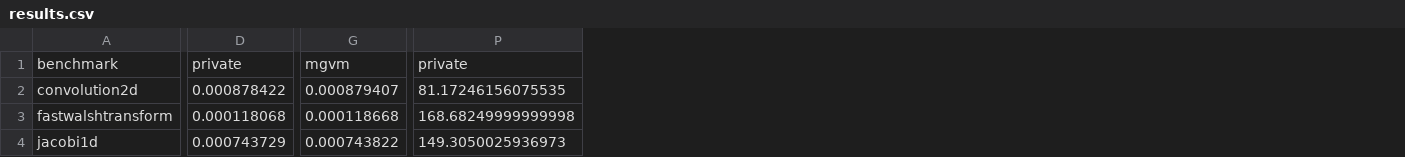
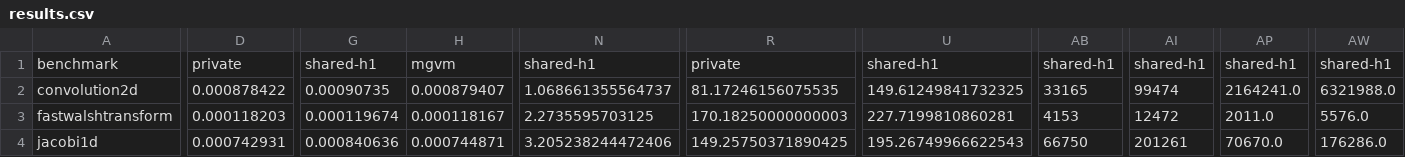
Before and after one commit to getianao/MGVM-MICRO2022, a CSV file: scripts2/results.csv, drawn as a sheet; only a part is shown, gaps mark what is left out; addresses are those after the commit; the diff covers the shown part only; the diff names each change by its address in the sheet, - before the commit and + after, or states it on an @@ line.

Commit message:
Update results

```diff
--- a/scripts2/results.csv
+++ b/scripts2/results.csv
+column G, rows 1-4: shared-h1 | 0.00090735 | 0.000119674 | 0.000840636
+column N, rows 1-4: shared-h1 | 1.068661355564737 | 2.2735595703125 | 3.205238244472406
+column U, rows 1-4: shared-h1 | 149.61249841732325 | 227.7199810860281 | 195.26749966622543
+column AB, rows 1-4: shared-h1 | 33165 | 4153 | 66750
+column AI, rows 1-4: shared-h1 | 99474 | 12472 | 201261
+column AP, rows 1-4: shared-h1 | 2164241.0 | 2011.0 | 70670.0
+column AW, rows 1-4: shared-h1 | 6321988.0 | 5576.0 | 176286.0
-D3: 0.000118068
+D3: 0.000118203
-H3: 0.000118668
+H3: 0.000118167
-R3: 168.68249999999998
+R3: 170.18250000000003
-D4: 0.000743729
+D4: 0.000742931
-H4: 0.000743822
+H4: 0.000744871
-R4: 149.3050025936973
+R4: 149.25750371890425
```
Also changed, not shown: 100 edited cells elsewhere in this file, scripts2/normalized.csv.
